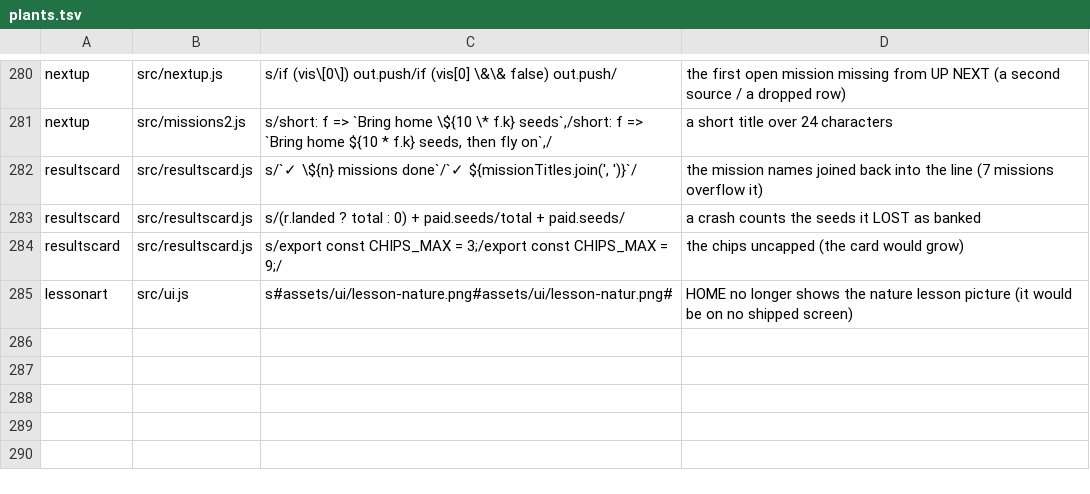
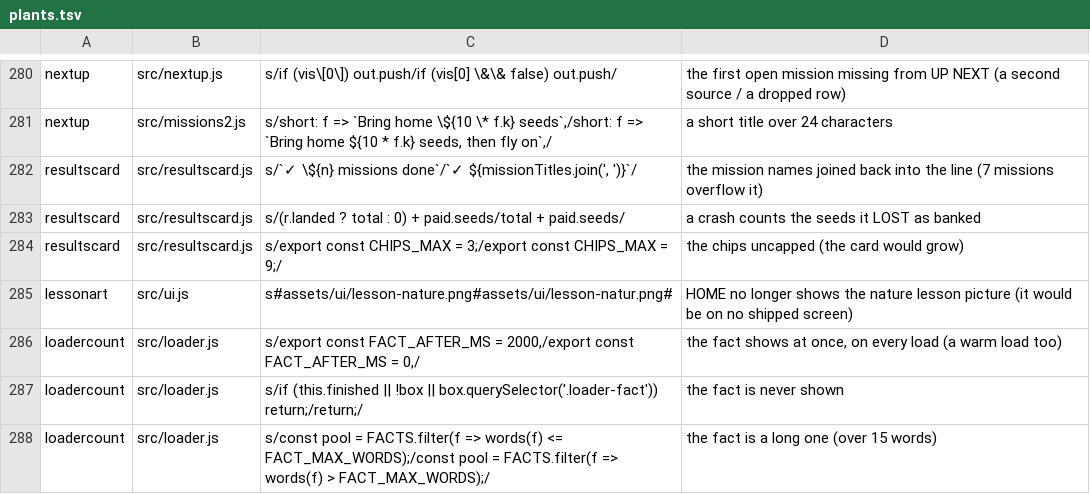
Before and after one commit to olly-marx/contrail-pilot, a TSV file: tools/plants.tsv, drawn as a sheet; only a part is shown, gaps mark what is left out; the diff names each change by its address in the sheet, - before the commit and + after, or states it on an @@ line.

Commit message:
release 0.26.2: the loading screen shows a short fact on a slow load (R10 part; cherry-pick of 18239de)

```diff
--- a/tools/plants.tsv
+++ b/tools/plants.tsv
+row 286: loadercount | src/loader.js | s/export const FACT_AFTER_MS = 2000,/export const FACT_AFTER_MS = 0,/ | the fact shows at once, on every load (a warm load too)
+row 287: loadercount | src/loader.js | s/if (this.finished || !box || box.querySelector('.loader-fact')) return;/return;/ | the fact is never shown
+row 288: loadercount | src/loader.js | s/const pool = FACTS.filter(f => words(f) <= FACT_MAX_WORDS);/const pool = FACTS.filter(f => words(f) > FACT_MAX_WORDS);/ | the fact is a long one (over 15 words)
```
Also changed, not shown: 5 other files.
